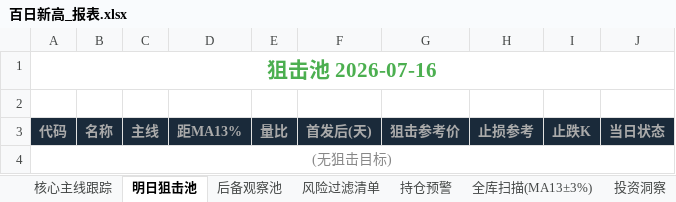
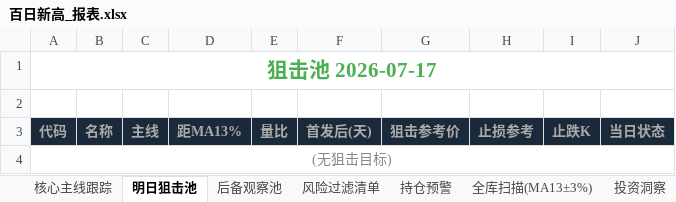
Before and after one commit to rofist-1/a-stock-dashboard, an Excel workbook: 百日新高_报表.xlsx, sheet 明日狙击池, drawn as a sheet; values as stored, in another font and other column widths than the file's, no borders; the diff names each change by its address in the sheet, - before the commit and + after, or states it on an @@ line.

```diff
--- a/百日新高_报表.xlsx (sheet 明日狙击池)
+++ b/百日新高_报表.xlsx (sheet 明日狙击池)
-A1: 狙击池 2026-07-16
+A1: 狙击池 2026-07-17
```
Also changed, not shown: sheet 核心主线跟踪, sheet 全库扫描(MA13±3%), sheet 后备观察池, sheet 投资洞察, sheet 风险过滤清单, sheet 持仓预警, 百日新高v4.0最终版/百日新高_报表.xlsx, 6 other files.
